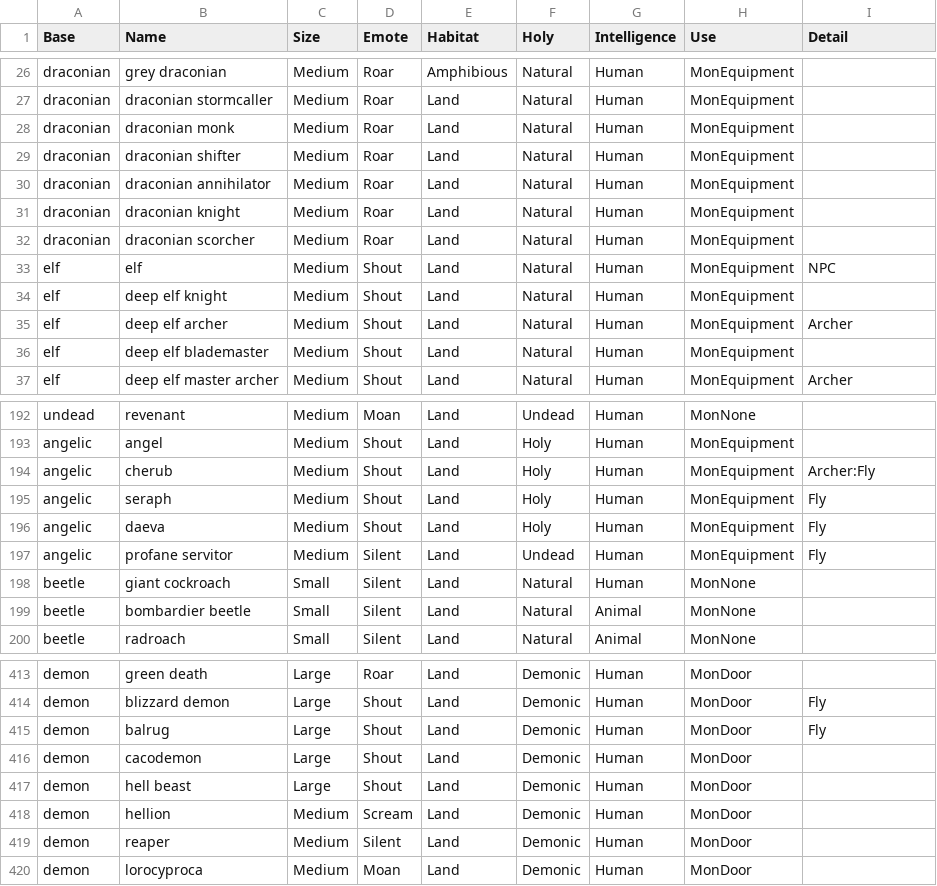
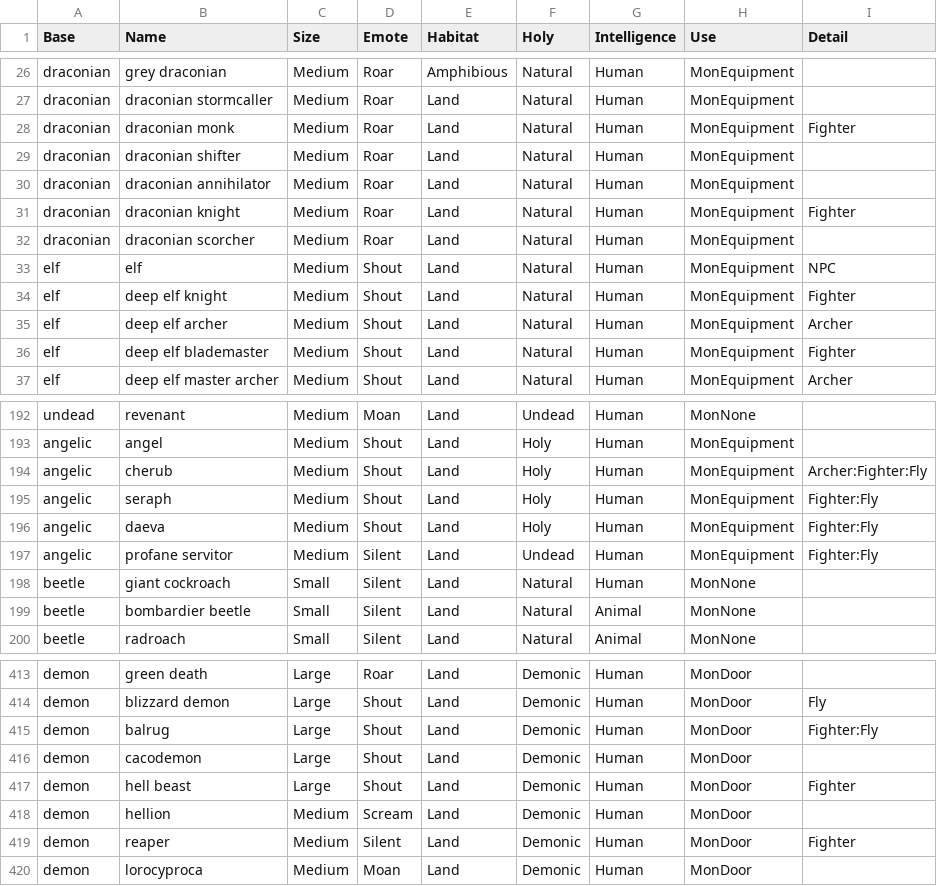
Before and after one commit to joelelmercarlson/random, a CSV file: tool/MonsterInfo/MonstersTag.csv, drawn as a sheet; only a part is shown, gaps mark what is left out; the diff covers the shown part only.

```diff
--- a/tool/MonsterInfo/MonstersTag.csv
+++ b/tool/MonsterInfo/MonstersTag.csv
@@ -27,11 +27,11 @@ draconian,grey draconian,Medium,Roar,Amphibious,Natural,Human,MonEquipment,
 draconian,draconian stormcaller,Medium,Roar,Land,Natural,Human,MonEquipment,
-draconian,draconian monk,Medium,Roar,Land,Natural,Human,MonEquipment,
+draconian,draconian monk,Medium,Roar,Land,Natural,Human,MonEquipment,Fighter
 draconian,draconian shifter,Medium,Roar,Land,Natural,Human,MonEquipment,
 draconian,draconian annihilator,Medium,Roar,Land,Natural,Human,MonEquipment,
-draconian,draconian knight,Medium,Roar,Land,Natural,Human,MonEquipment,
+draconian,draconian knight,Medium,Roar,Land,Natural,Human,MonEquipment,Fighter
 draconian,draconian scorcher,Medium,Roar,Land,Natural,Human,MonEquipment,
 elf,elf,Medium,Shout,Land,Natural,Human,MonEquipment,NPC
-elf,deep elf knight,Medium,Shout,Land,Natural,Human,MonEquipment,
+elf,deep elf knight,Medium,Shout,Land,Natural,Human,MonEquipment,Fighter
 elf,deep elf archer,Medium,Shout,Land,Natural,Human,MonEquipment,Archer
-elf,deep elf blademaster,Medium,Shout,Land,Natural,Human,MonEquipment,
+elf,deep elf blademaster,Medium,Shout,Land,Natural,Human,MonEquipment,Fighter
 elf,deep elf master archer,Medium,Shout,Land,Natural,Human,MonEquipment,Archer
@@ -193,6 +193,6 @@ undead,revenant,Medium,Moan,Land,Undead,Human,MonNone,
 angelic,angel,Medium,Shout,Land,Holy,Human,MonEquipment,
-angelic,cherub,Medium,Shout,Land,Holy,Human,MonEquipment,Archer:Fly
-angelic,seraph,Medium,Shout,Land,Holy,Human,MonEquipment,Fly
-angelic,daeva,Medium,Shout,Land,Holy,Human,MonEquipment,Fly
-angelic,profane servitor,Medium,Silent,Land,Undead,Human,MonEquipment,Fly
+angelic,cherub,Medium,Shout,Land,Holy,Human,MonEquipment,Archer:Fighter:Fly
+angelic,seraph,Medium,Shout,Land,Holy,Human,MonEquipment,Fighter:Fly
+angelic,daeva,Medium,Shout,Land,Holy,Human,MonEquipment,Fighter:Fly
+angelic,profane servitor,Medium,Silent,Land,Undead,Human,MonEquipment,Fighter:Fly
 beetle,giant cockroach,Small,Silent,Land,Natural,Human,MonNone,
@@ -414,7 +414,7 @@ demon,green death,Large,Roar,Land,Demonic,Human,MonDoor,
 demon,blizzard demon,Large,Shout,Land,Demonic,Human,MonDoor,Fly
-demon,balrug,Large,Shout,Land,Demonic,Human,MonDoor,Fly
+demon,balrug,Large,Shout,Land,Demonic,Human,MonDoor,Fighter:Fly
 demon,cacodemon,Large,Shout,Land,Demonic,Human,MonDoor,
-demon,hell beast,Large,Shout,Land,Demonic,Human,MonDoor,
+demon,hell beast,Large,Shout,Land,Demonic,Human,MonDoor,Fighter
 demon,hellion,Medium,Scream,Land,Demonic,Human,MonDoor,
-demon,reaper,Medium,Silent,Land,Demonic,Human,MonDoor,
+demon,reaper,Medium,Silent,Land,Demonic,Human,MonDoor,Fighter
 demon,lorocyproca,Medium,Moan,Land,Demonic,Human,MonDoor,
```
Also changed, not shown: 31 edited cells elsewhere in this file, 45 other files.
